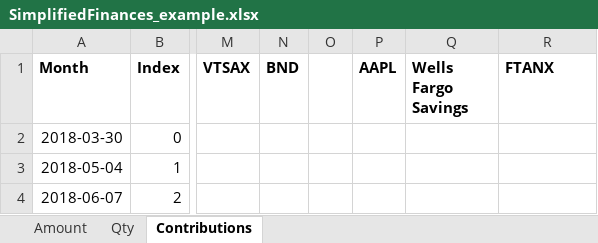
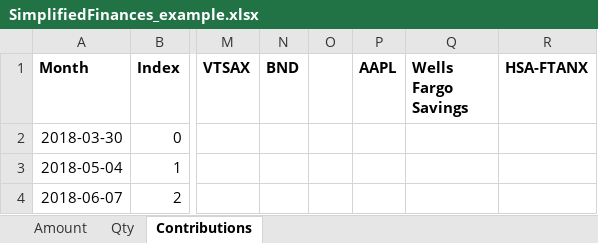
Before and after one commit to nga-27/FinanceAnalysisTools, an Excel workbook: input/SimplifiedFinances_example.xlsx, sheet Contributions, drawn as a sheet; only a part is shown, gaps mark what is left out; values as stored, in another font and other column widths than the file's, no borders; the diff names each change by its address in the sheet, - before the commit and + after, or states it on an @@ line.

```diff
--- a/input/SimplifiedFinances_example.xlsx (sheet Contributions)
+++ b/input/SimplifiedFinances_example.xlsx (sheet Contributions)
-R1: FTANX
+R1: HSA-FTANX
```
Also changed, not shown: sheet Qty, sheet Amount, 2 other files.
